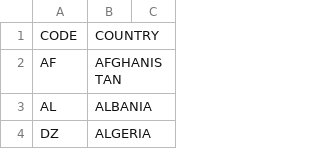
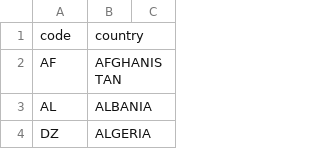
Before and after one commit to Jvinniec/trademarks_and_industry, a CSV file: tm_helper/codes/country_codes.csv (was data/help_files/country_codes.csv), drawn as a sheet; only a part is shown.

```diff
--- a/data/help_files/country_codes.csv
+++ b/tm_helper/codes/country_codes.csv
@@ -1,2 +1,2 @@
-CODE,COUNTRY
+code,country
 AF,AFGHANISTAN
```
Also changed, not shown: tm_helper/codes/nice_industry.csv, tm_helper/codes/status_codes.csv.
